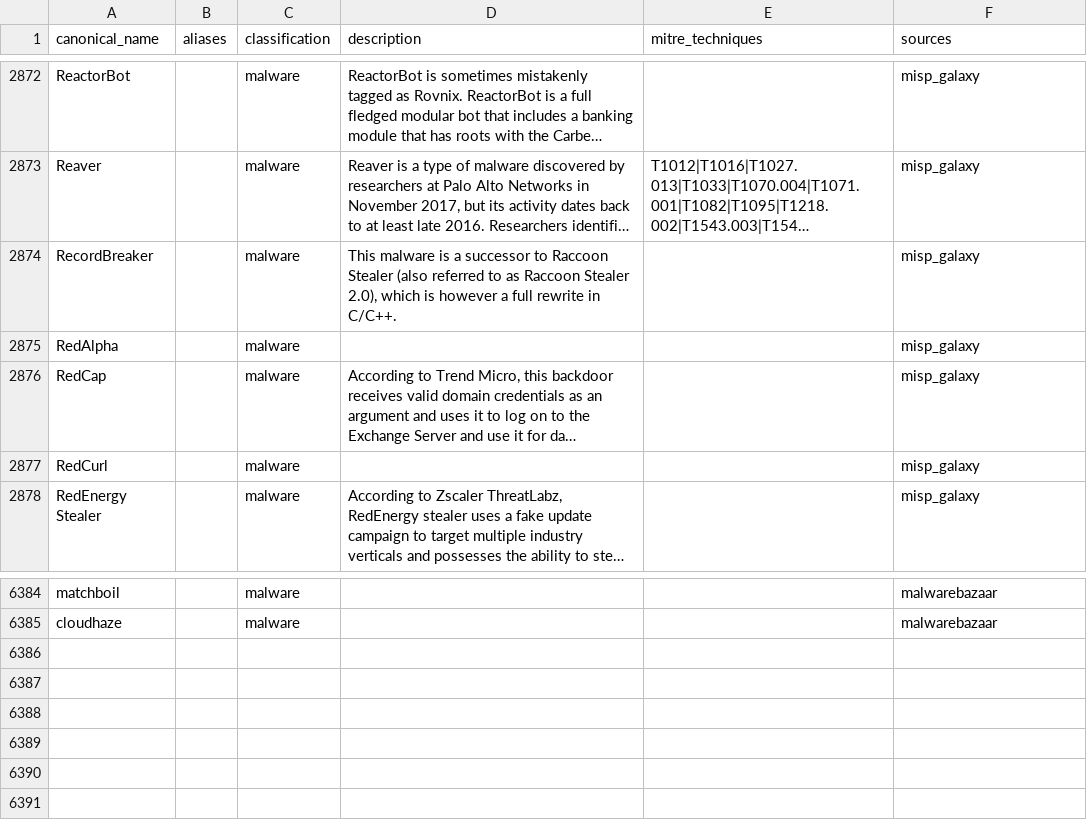
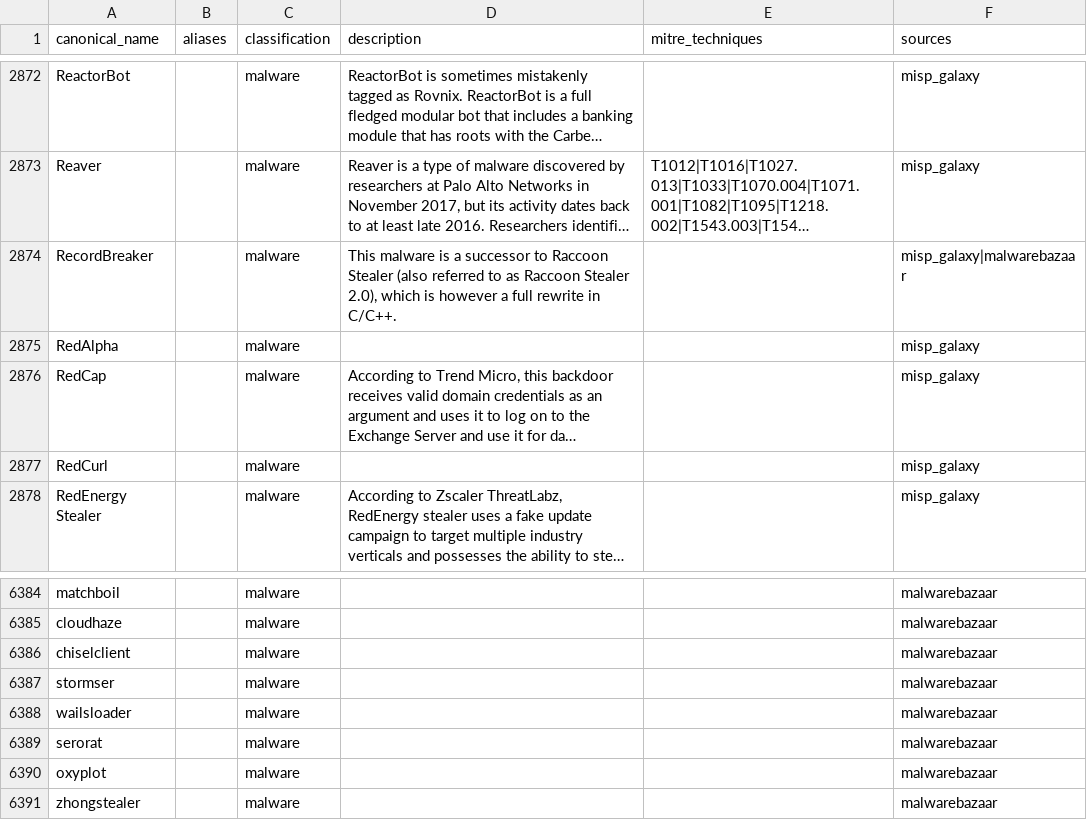
Before and after one commit to elchacal801/threat-intel-reference, a CSV file: data/normalized/malware_families.csv, drawn as a sheet; only a part is shown, gaps mark what is left out; long unchanged cells end in …; the diff names each change by its address in the sheet, - before the commit and + after, or states it on an @@ line.

```diff
--- a/data/normalized/malware_families.csv
+++ b/data/normalized/malware_families.csv
-F2874 (sources): misp_galaxy
+F2874 (sources): misp_galaxy|malwarebazaar
+row 6386: chiselclient |  | malware |  |  | malwarebazaar
+row 6387: stormser |  | malware |  |  | malwarebazaar
+row 6388: wailsloader |  | malware |  |  | malwarebazaar
+row 6389: serorat |  | malware |  |  | malwarebazaar
+row 6390: oxyplot |  | malware |  |  | malwarebazaar
+row 6391: zhongstealer |  | malware |  |  | malwarebazaar
```
Also changed, not shown: data/raw/yaraify_rules.csv, 14 other files.
